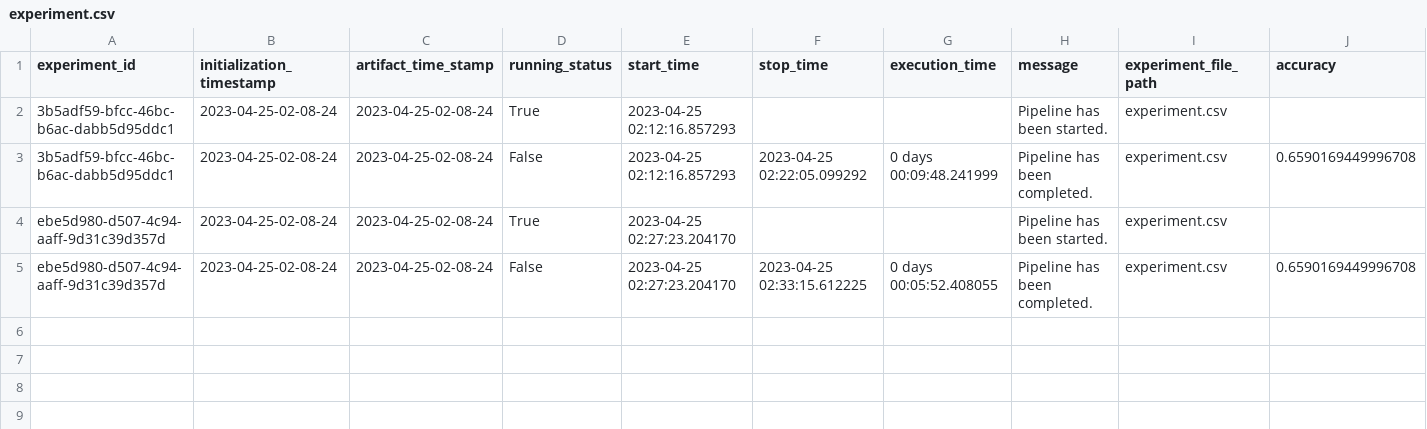
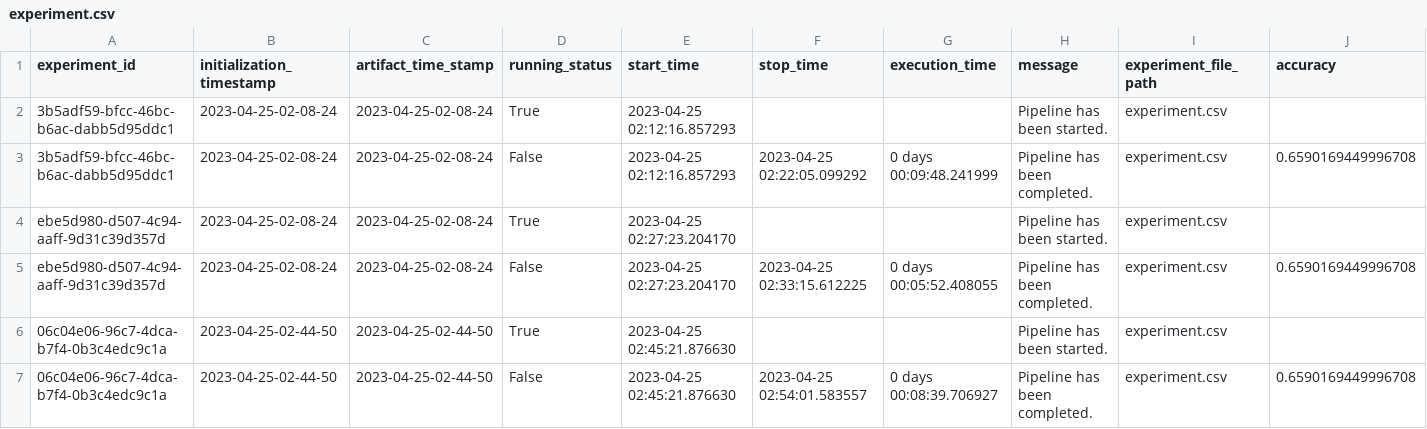
Before and after one commit to junaid-o/ML-04-ThyroidPrediction, a CSV file: ThyroidPrediction/artifact/experiment/experiment.csv, drawn as a sheet; only a part is shown; rows hold the shown columns only; the diff names each change by its address in the sheet, - before the commit and + after, or states it on an @@ line.

```diff
--- a/ThyroidPrediction/artifact/experiment/experiment.csv
+++ b/ThyroidPrediction/artifact/experiment/experiment.csv
+row 6: 06c04e06-96c7-4dca-b7f4-0b3c4edc9c1a | 2023-04-25-02-44-50 | 2023-04-25-02-44-50 | True | 2023-04-25 02:45:21.876630 |  |  | Pipeline has been started. | experiment.csv
+row 7: 06c04e06-96c7-4dca-b7f4-0b3c4edc9c1a | 2023-04-25-02-44-50 | 2023-04-25-02-44-50 | False | 2023-04-25 02:45:21.876630 | 2023-04-25 02:54:01.583557 | 0 days 00:08:39.706927 | Pipeline has been completed. | experiment.csv | 0.6590169449996708
```
Also changed, not shown: 10 other files.
